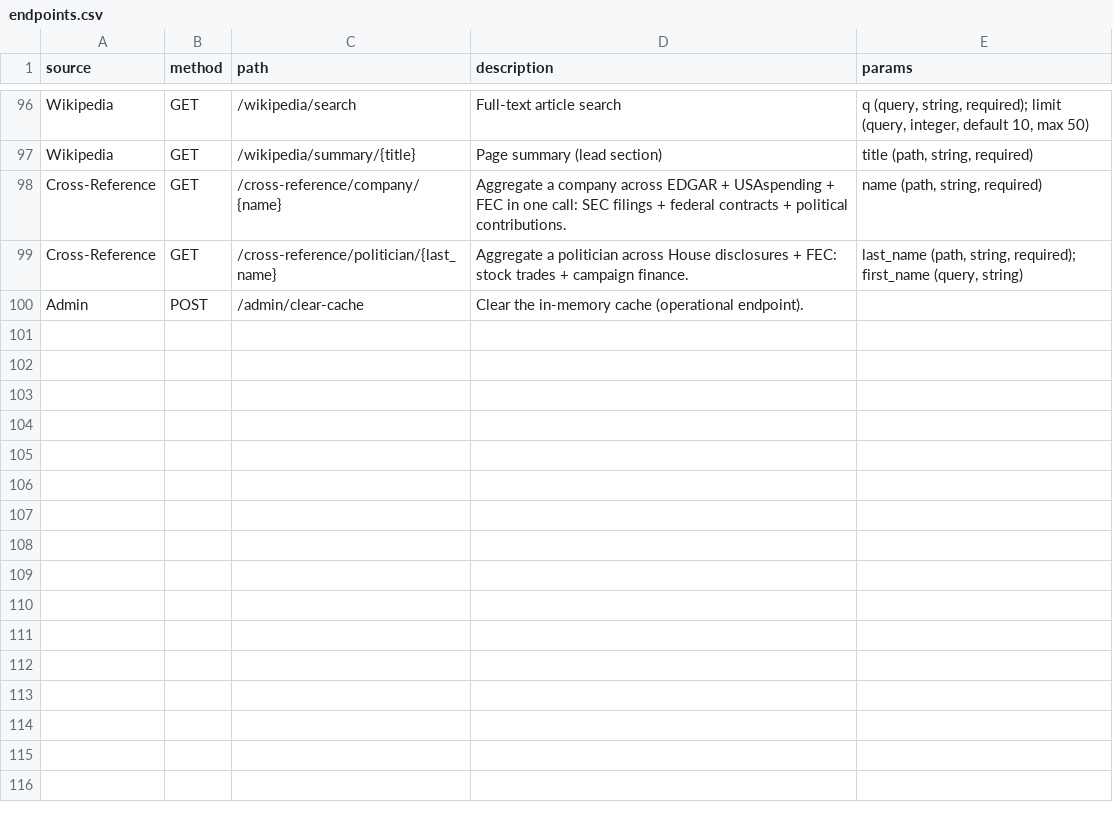
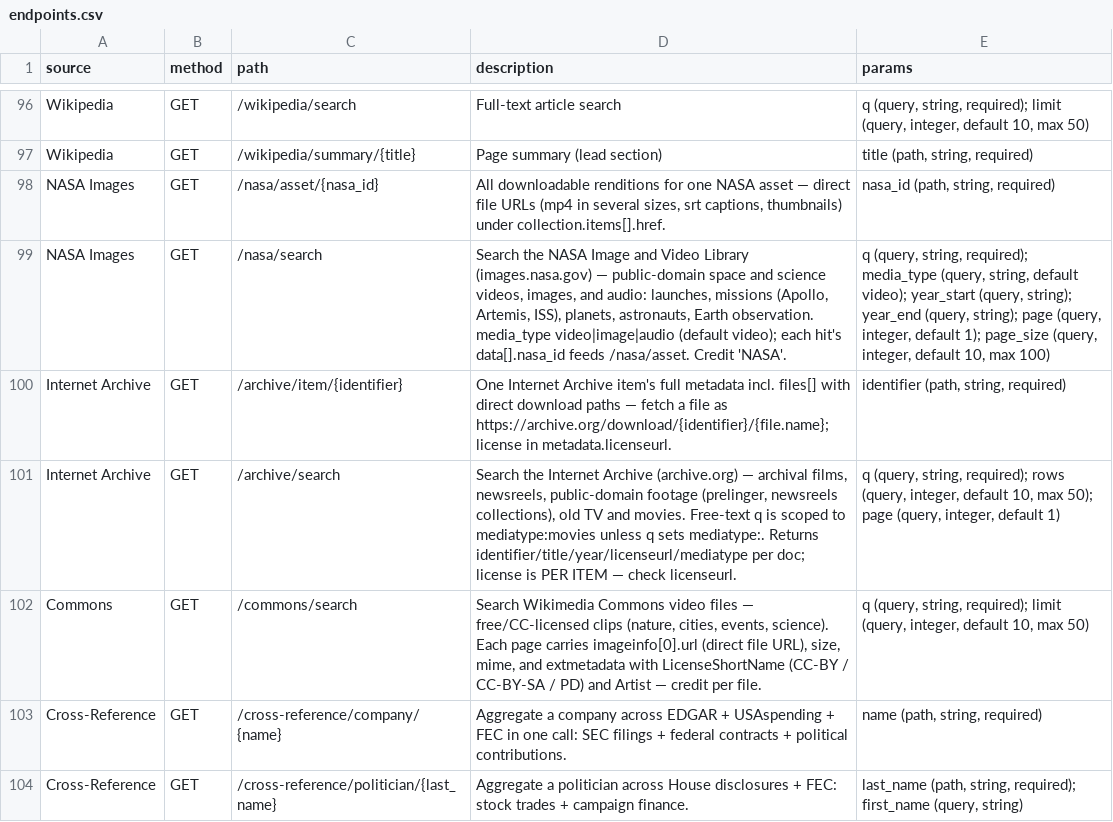
Before and after one commit to mishafyi/datagod, a CSV file: docs/endpoints.csv, drawn as a sheet; only a part is shown, gaps mark what is left out; the shorter side is filled out with more unchanged rows; the diff names each change by its address in the sheet, - before the commit and + after, or states it on an @@ line.

```diff
--- a/docs/endpoints.csv
+++ b/docs/endpoints.csv
+row 98: NASA Images | GET | /nasa/asset/{nasa_id} | All downloadable renditions for one NASA asset — direct file URLs (mp4 in several sizes, srt captions, thumbnails) under collection.items[].href. | nasa_id (path, string, required)
+row 99: NASA Images | GET | /nasa/search | Search the NASA Image and Video Library (images.nasa.gov) — public-domain space and science videos, images, and audio: launches, missions (Apollo, Artemis, ISS), planets, astronauts, Earth observation. media_type video|image|audio (default video); each hit's data[].nasa_id feeds /nasa/asset. Credit 'NASA'. | q (query, string, required); media_type (query, string, default video); year_start (query, string); year_end (query, string); page (query, integer, default 1); page_size (query, integer, default 10, max 100)
+row 100: Internet Archive | GET | /archive/item/{identifier} | One Internet Archive item's full metadata incl. files[] with direct download paths — fetch a file as https://archive.org/download/{identifier}/{file.name}; license in metadata.licenseurl. | identifier (path, string, required)
+row 101: Internet Archive | GET | /archive/search | Search the Internet Archive (archive.org) — archival films, newsreels, public-domain footage (prelinger, newsreels collections), old TV and movies. Free-text q is scoped to mediatype:movies unless q sets mediatype:. Returns identifier/title/year/licenseurl/mediatype per doc; license is PER ITEM — check licenseurl. | q (query, string, required); rows (query, integer, default 10, max 50); page (query, integer, default 1)
+row 102: Commons | GET | /commons/search | Search Wikimedia Commons video files — free/CC-licensed clips (nature, cities, events, science). Each page carries imageinfo[0].url (direct file URL), size, mime, and extmetadata with LicenseShortName (CC-BY / CC-BY-SA / PD) and Artist — credit per file. | q (query, string, required); limit (query, integer, default 10, max 50)
```
Also changed, not shown: 13 other files.
